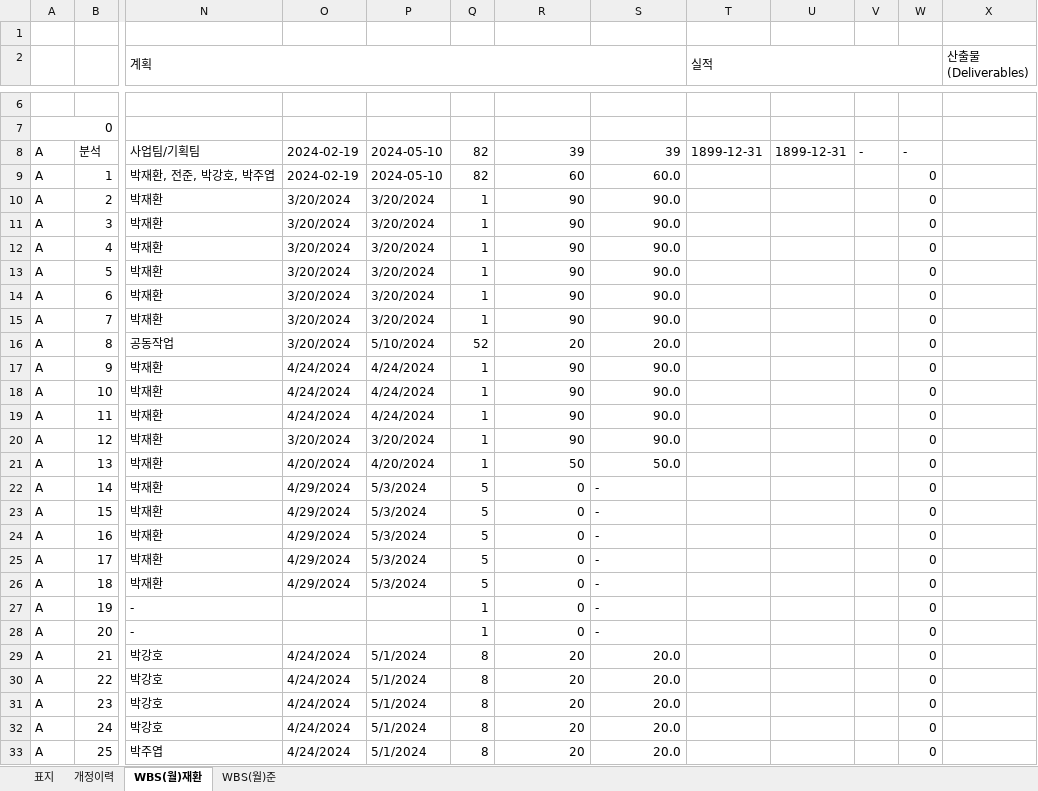
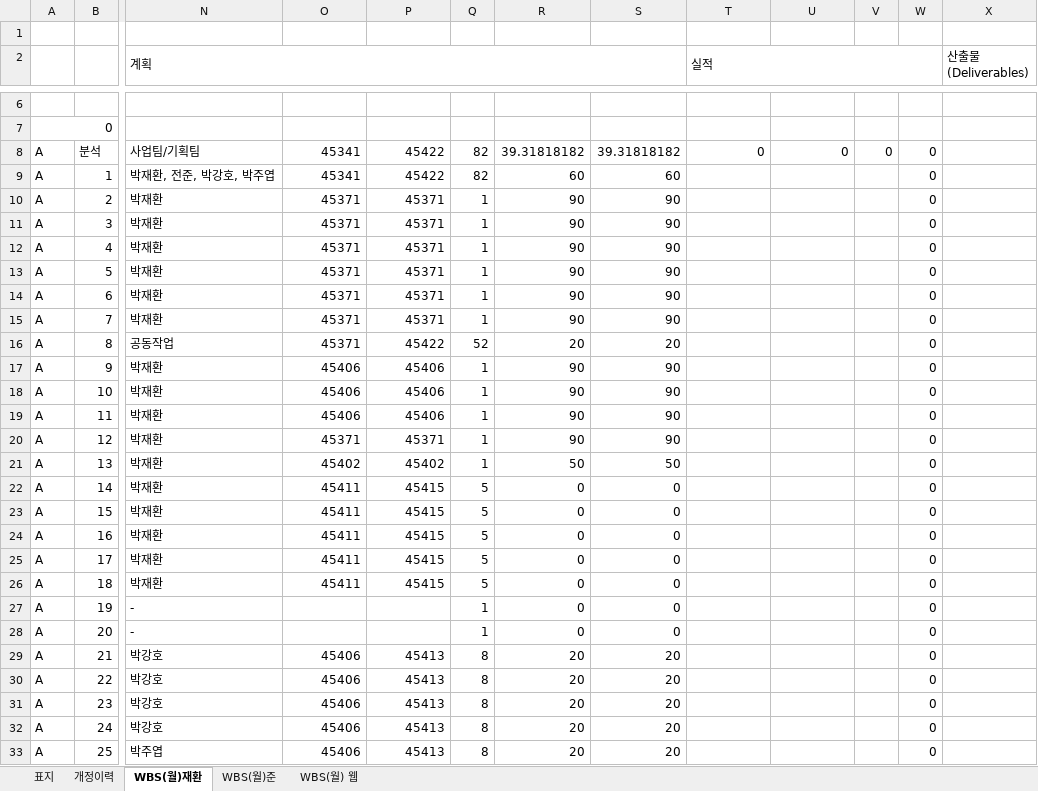
Before and after one commit to bluecube97/ProjectForTheHime, an Excel workbook: 문서/WBS_FORTHEHIME.xlsx, sheet WBS(월)재환, drawn as a sheet; only a part is shown, gaps mark what is left out; values as stored, in another font and other column widths than the file's, no cell formats; the diff covers the shown part only; the diff names each change by its address in the sheet, - before the commit and + after, or states it on an @@ line.

```diff
--- a/문서/WBS_FORTHEHIME.xlsx (sheet WBS(월)재환)
+++ b/문서/WBS_FORTHEHIME.xlsx (sheet WBS(월)재환)
+sheet tab: WBS(월) 웹
-O8:O9: 2024-02-19
+O8:O9: 45341
-P8:P9: 2024-05-10
+P8:P9: 45422
-R8: 39
+R8: 39.31818182
-S8: 39
+S8: 39.31818182
-T8 (실적): 1899-12-31
+T8 (실적): 0
-U8: 1899-12-31
+U8: 0
-V8: -
+V8: 0
-W8: -
+W8: 0
-S9: 60.0
+S9: 60
-O10:O16: 3/20/2024
+O10:O16: 45371
-P10:P15: 3/20/2024
+P10:P15: 45371
-S10:S15: 90.0
+S10:S15: 90
-P16: 5/10/2024
+P16: 45422
-S16: 20.0
+S16: 20
-O17:O19: 4/24/2024
+O17:O19: 45406
-P17:P19: 4/24/2024
+P17:P19: 45406
-S17:S20: 90.0
+S17:S20: 90
-O20: 3/20/2024
+O20: 45371
-P20: 3/20/2024
+P20: 45371
-O21: 4/20/2024
+O21: 45402
-P21: 4/20/2024
+P21: 45402
-S21: 50.0
+S21: 50
-O22:O26: 4/29/2024
+O22:O26: 45411
-P22:P26: 5/3/2024
+P22:P26: 45415
-S22:S28: -
+S22:S28: 0
-O29:O33: 4/24/2024
+O29:O33: 45406
-P29:P33: 5/1/2024
+P29:P33: 45413
-S29:S33: 20.0
+S29:S33: 20
```
Also changed, not shown: 57 edited cells elsewhere in this sheet, sheet WBS(월)준, sheet 표지, sheet 개정이력, cell formats, charts or pictures.
